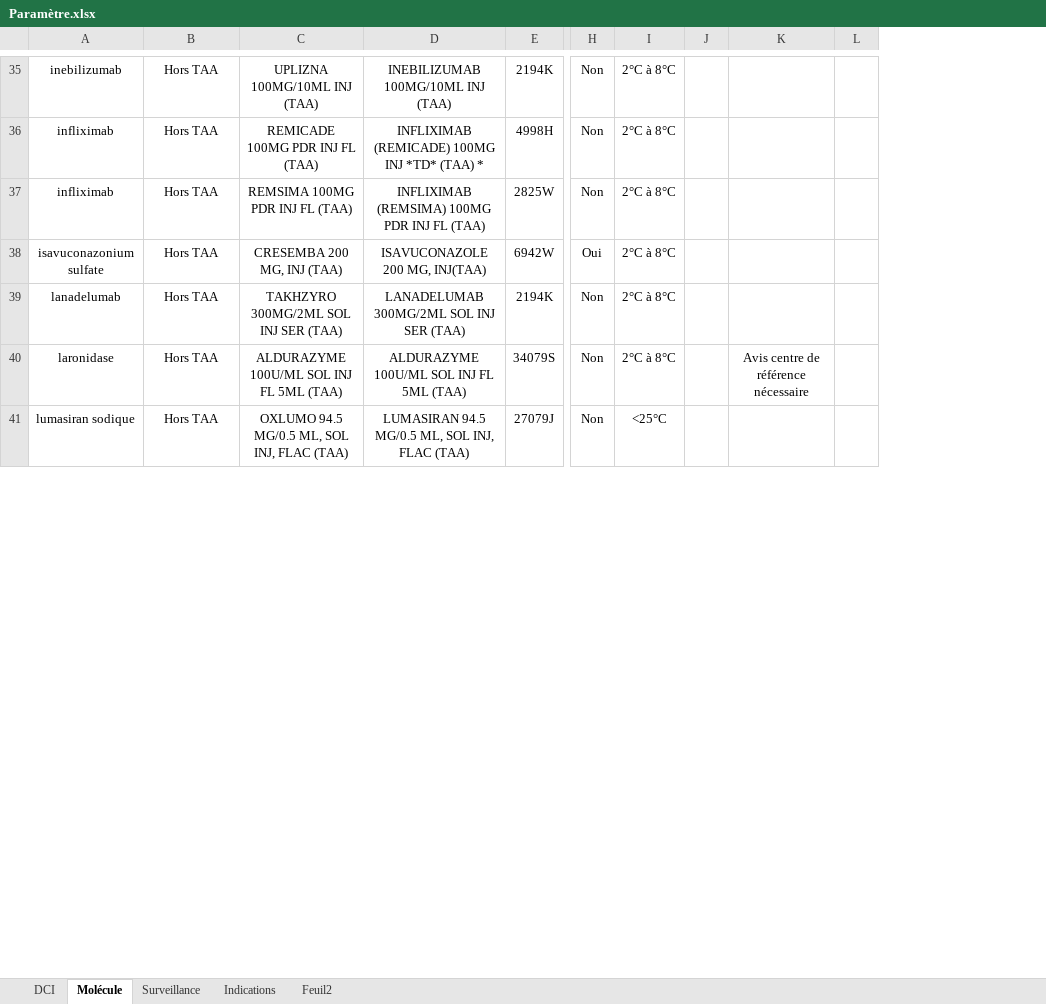
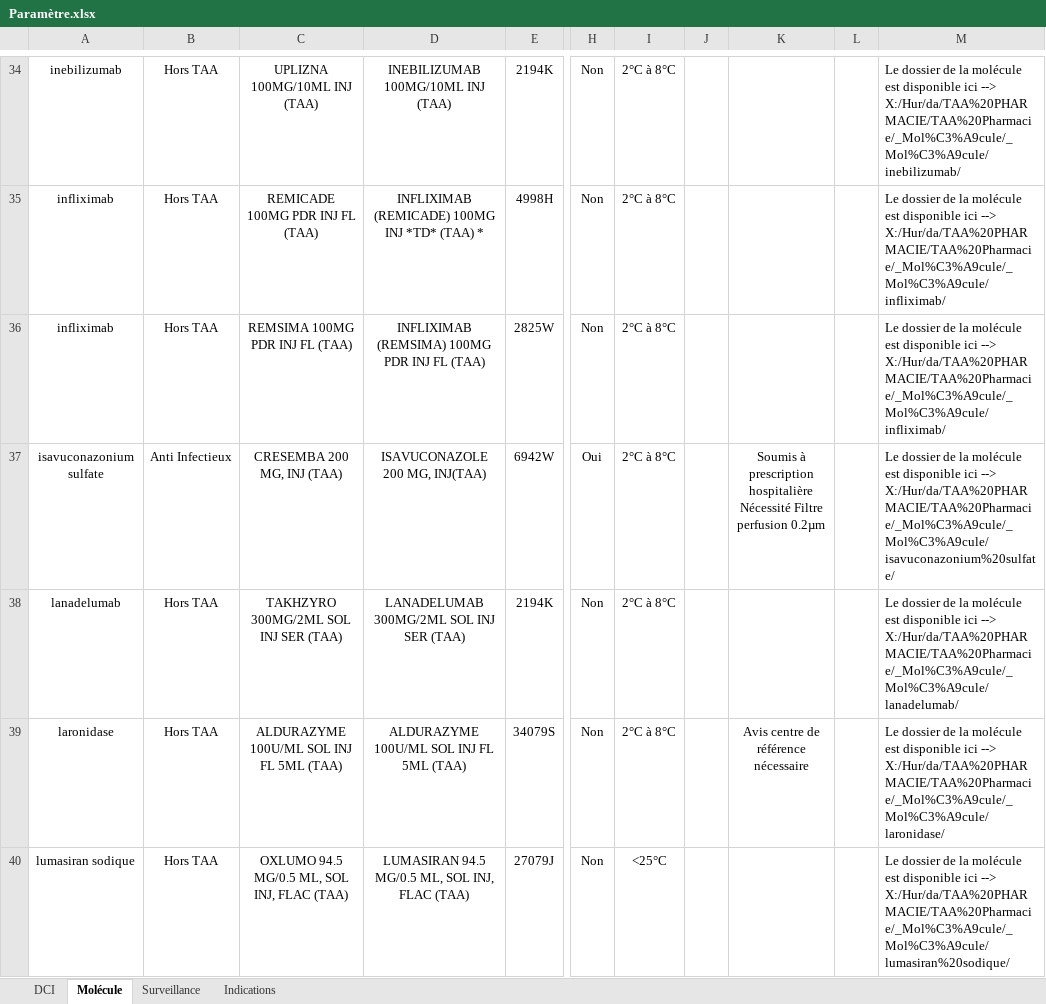
Before and after one commit to Jessy1590/Thesaurus, an Excel workbook: Paramètre.xlsx, sheet Molécule, drawn as a sheet; only a part is shown, gaps mark what is left out; values as stored, in another font and other column widths than the file's, no borders; charts and pictures and table styles not drawn; removed rows and columns are numbered as before the commit, all else as after; ↵ is a line break in a cell; the diff covers the shown part only; the diff names each change by its address in the sheet, - before the commit and + after, or states it on an @@ line.

```diff
--- a/Paramètre.xlsx (sheet Molécule)
+++ b/Paramètre.xlsx (sheet Molécule)
-sheet tab: Feuil2
-column L, empty
+column L, empty
+column M, rows 34-40: Le dossier de la molécule est disponible ici --> X:/Hur/da/TAA%20PHARMACIE/TAA%20Pharmacie/_Mol%C3%A9cule/_Mol%C3%A9cule/inebilizumab/ | Le dossier de la molécule est disponible ici --> X:/Hur/da/TAA%20PHARMACIE/TAA%20Pharmacie/_Mol%C3%A9cule/_Mol%C3%A9cule/infliximab/ | Le dossier de la molécule est disponible ici --> X:/Hur/da/TAA%20PHARMACIE/TAA%20Pharmacie/_Mol%C3%A9cule/_Mol%C3%A9cule/infliximab/ | Le dossier de la molécule est disponible ici --> X:/Hur/da/TAA%20PHARMACIE/TAA%20Pharmacie/_Mol%C3%A9cule/_Mol%C3%A9cule/isavuconazonium%20sulfate/ | Le dossier de la molécule est disponible ici --> X:/Hur/da/TAA%20PHARMACIE/TAA%20Pharmacie/_Mol%C3%A9cule/_Mol%C3%A9cule/lanadelumab/ | Le dossier de la molécule est disponible ici --> X:/Hur/da/TAA%20PHARMACIE/TAA%20Pharmacie/_Mol%C3%A9cule/_Mol%C3%A9cule/laronidase/ | Le dossier de la molécule est disponible ici --> X:/Hur/da/TAA%20PHARMACIE/TAA%20Pharmacie/_Mol%C3%A9cule/_Mol%C3%A9cule/lumasiran%20sodique/
-B37: Hors TAA
+B37: Anti Infectieux
-K37: (empty)
+K37: Soumis à prescription hospitalière ↵ Nécessité Filtre perfusion 0.2µm
```
Also changed, not shown: 1 removed row and 13 edited cells elsewhere in this sheet, sheet Indications, sheet Surveillance, sheet DCI, charts or pictures, 2 other files.
